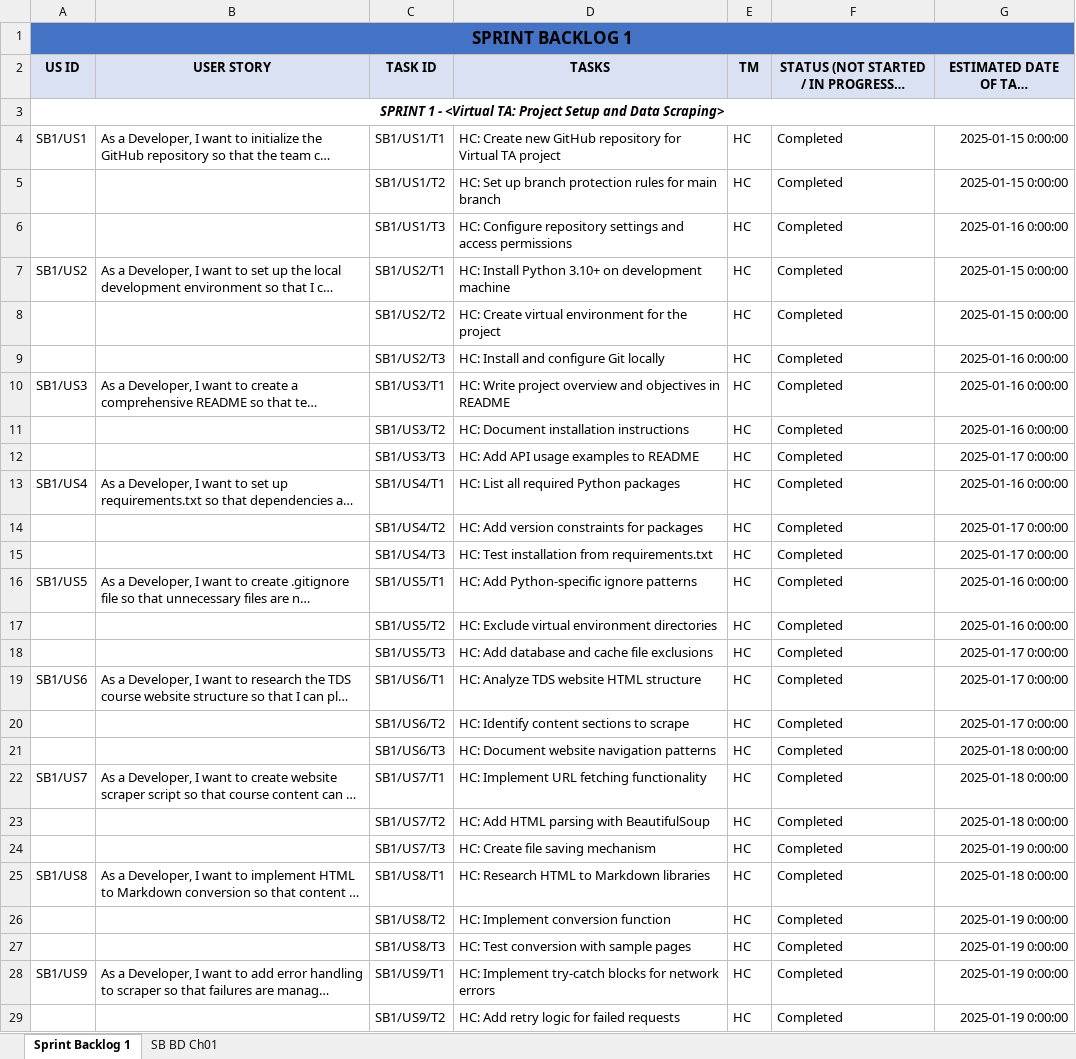
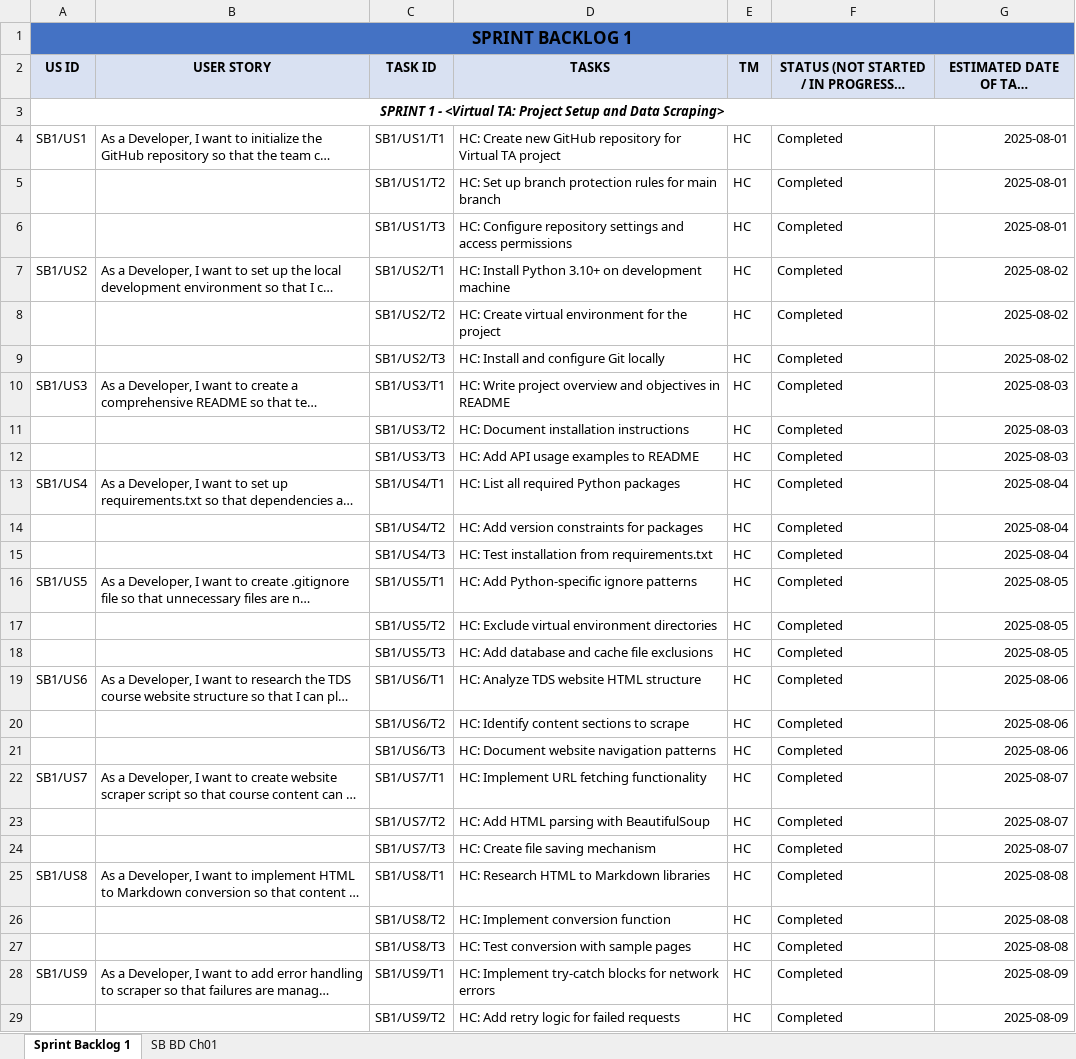
Before and after one commit to HarshChoudhary10/Virtual_TA, an Excel workbook: SB_1.xlsx, sheet Sprint Backlog 1, drawn as a sheet; only a part is shown; long unchanged cells end in …; values as stored, in another font and other column widths than the file's, no borders; the diff covers the shown part only; the diff names each change by its address in the sheet, - before the commit and + after, or states it on an @@ line.

```diff
--- a/SB_1.xlsx (sheet Sprint Backlog 1)
+++ b/SB_1.xlsx (sheet Sprint Backlog 1)
-G4:G5: 2025-01-15 0:00:00
+G4:G5: 2025-08-01
-G6: 2025-01-16 0:00:00
+G6: 2025-08-01
-G7:G8: 2025-01-15 0:00:00
+G7:G8: 2025-08-02
-G9: 2025-01-16 0:00:00
+G9: 2025-08-02
-G10:G11: 2025-01-16 0:00:00
+G10:G11: 2025-08-03
-G12: 2025-01-17 0:00:00
+G12: 2025-08-03
-G13: 2025-01-16 0:00:00
+G13: 2025-08-04
-G14:G15: 2025-01-17 0:00:00
+G14:G15: 2025-08-04
-G16:G17: 2025-01-16 0:00:00
+G16:G17: 2025-08-05
-G18: 2025-01-17 0:00:00
+G18: 2025-08-05
-G19:G20: 2025-01-17 0:00:00
+G19:G20: 2025-08-06
-G21: 2025-01-18 0:00:00
+G21: 2025-08-06
-G22:G23: 2025-01-18 0:00:00
+G22:G23: 2025-08-07
-G24: 2025-01-19 0:00:00
+G24: 2025-08-07
-G25: 2025-01-18 0:00:00
+G25: 2025-08-08
-G26:G27: 2025-01-19 0:00:00
+G26:G27: 2025-08-08
-G28:G29: 2025-01-19 0:00:00
+G28:G29: 2025-08-09
```
Also changed, not shown: 64 edited cells elsewhere in this sheet, sheet SB BD Ch01, PB.xlsx, SB3.xlsx, 1 other file.
